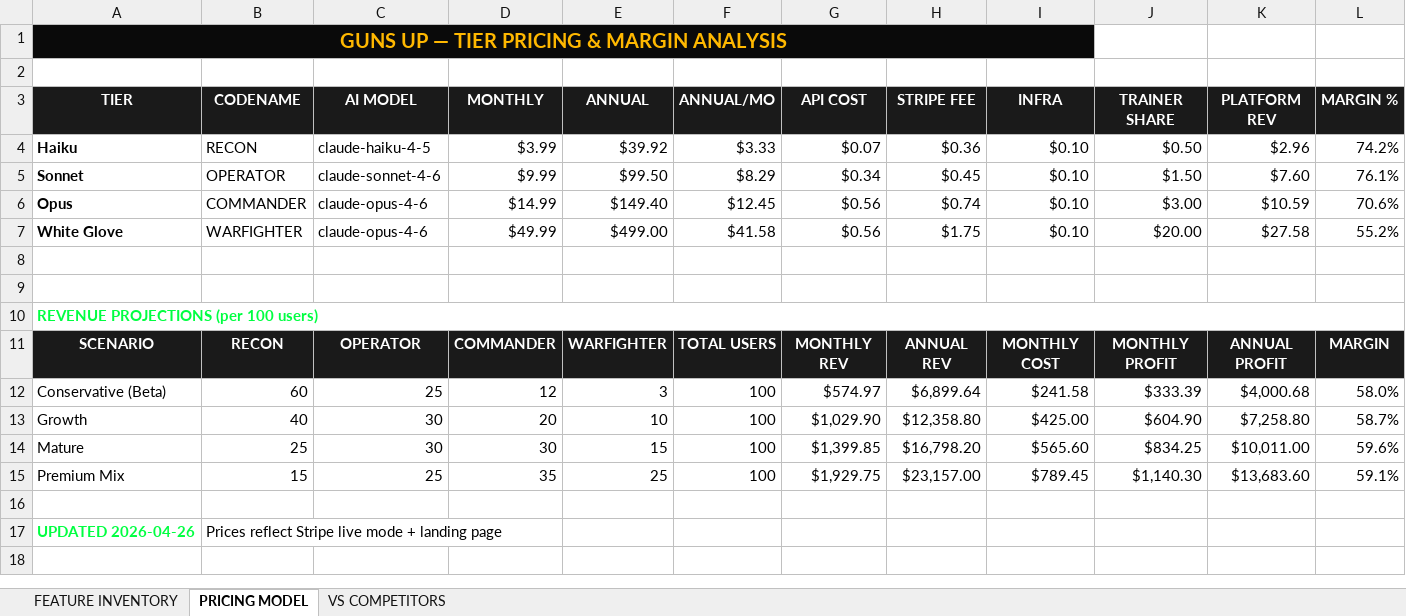
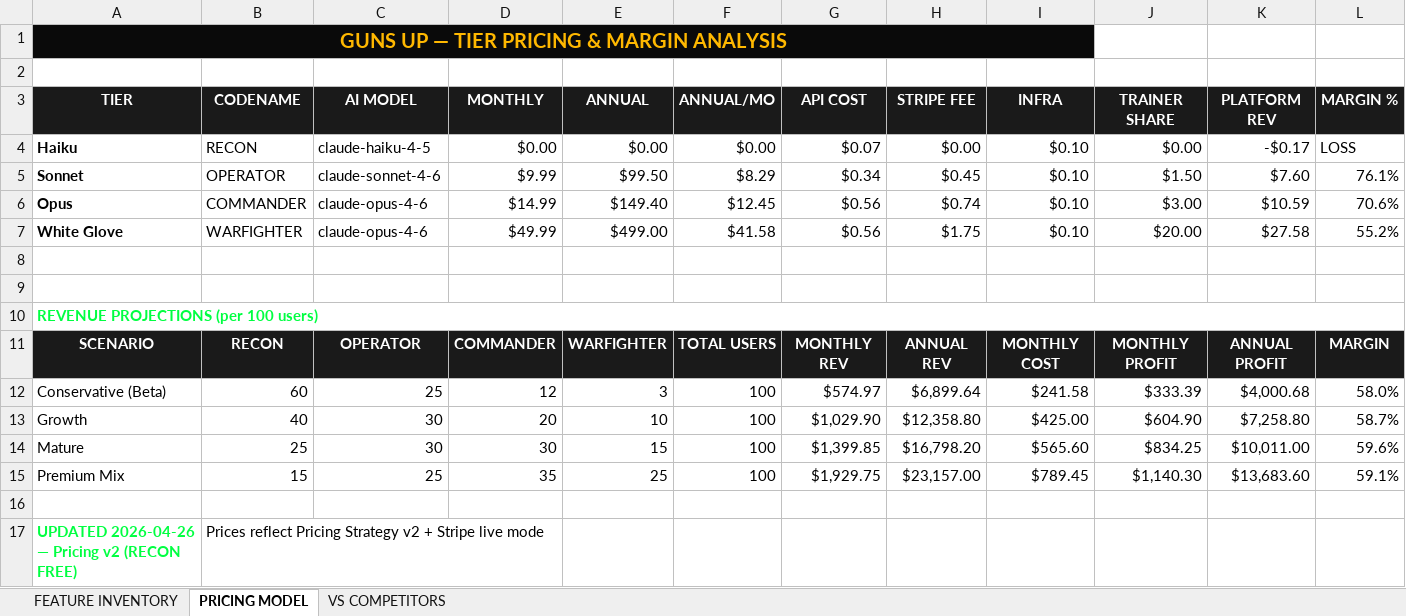
Before and after one commit to LWS0331/guns-up-app, an Excel workbook: docs/GUNS_UP_Feature_Report.xlsx, sheet PRICING MODEL, drawn as a sheet; values as stored, in another font and other column widths than the file's, no borders; removed rows and columns are numbered as before the commit, all else as after; the diff names each change by its address in the sheet, - before the commit and + after, or states it on an @@ line.

```diff
--- a/docs/GUNS_UP_Feature_Report.xlsx (sheet PRICING MODEL)
+++ b/docs/GUNS_UP_Feature_Report.xlsx (sheet PRICING MODEL)
-D4 (MONTHLY): $3.99
+D4 (MONTHLY): $0.00
-E4 (ANNUAL): $39.92
+E4 (ANNUAL): $0.00
-F4 (ANNUAL/MO): $3.33
+F4 (ANNUAL/MO): $0.00
-H4 (STRIPE FEE): $0.36
+H4 (STRIPE FEE): $0.00
-J4 (TRAINER SHARE): $0.50
+J4 (TRAINER SHARE): $0.00
-K4 (PLATFORM REV): $2.96
+K4 (PLATFORM REV): -$0.17
-L4 (MARGIN %): 74.2%
+L4 (MARGIN %): LOSS
-row 17: UPDATED 2026-04-26 | Prices reflect Stripe live mode + landing page
+row 17: UPDATED 2026-04-26 — Pricing v2 (RECON FREE) | Prices reflect Pricing Strategy v2 + Stripe live mode
```
Also changed, not shown: sheet FEATURE INVENTORY.
